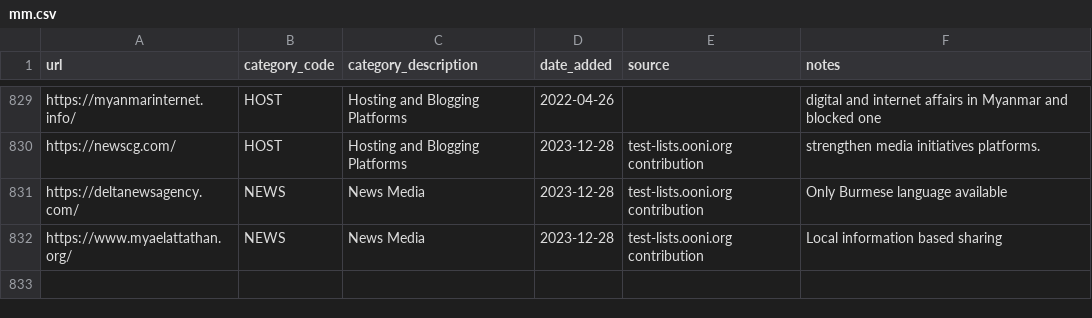
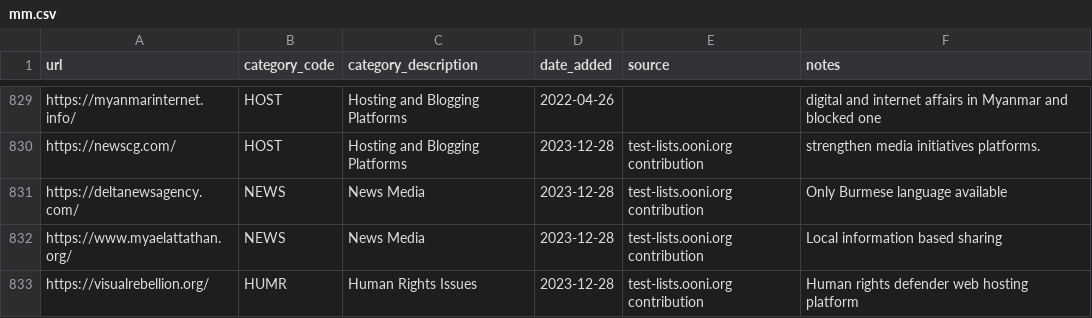
Before and after one commit to ooni/test-lists, a CSV file: lists/mm.csv, drawn as a sheet; only a part is shown, gaps mark what is left out.

Commit message:
Added https://visualrebellion.org/ to MM.csv

```diff
--- a/lists/mm.csv
+++ b/lists/mm.csv
@@ -832 +832,2 @@ https://deltanewsagency.com/,NEWS,News Media,2023-12-28,test-lists.ooni.org cont
 https://www.myaelattathan.org/,NEWS,News Media,2023-12-28,test-lists.ooni.org contribution,Local information based sharing
+https://visualrebellion.org/,HUMR,Human Rights Issues,2023-12-28,test-lists.ooni.org contribution,Human rights defender web hosting platform
```
